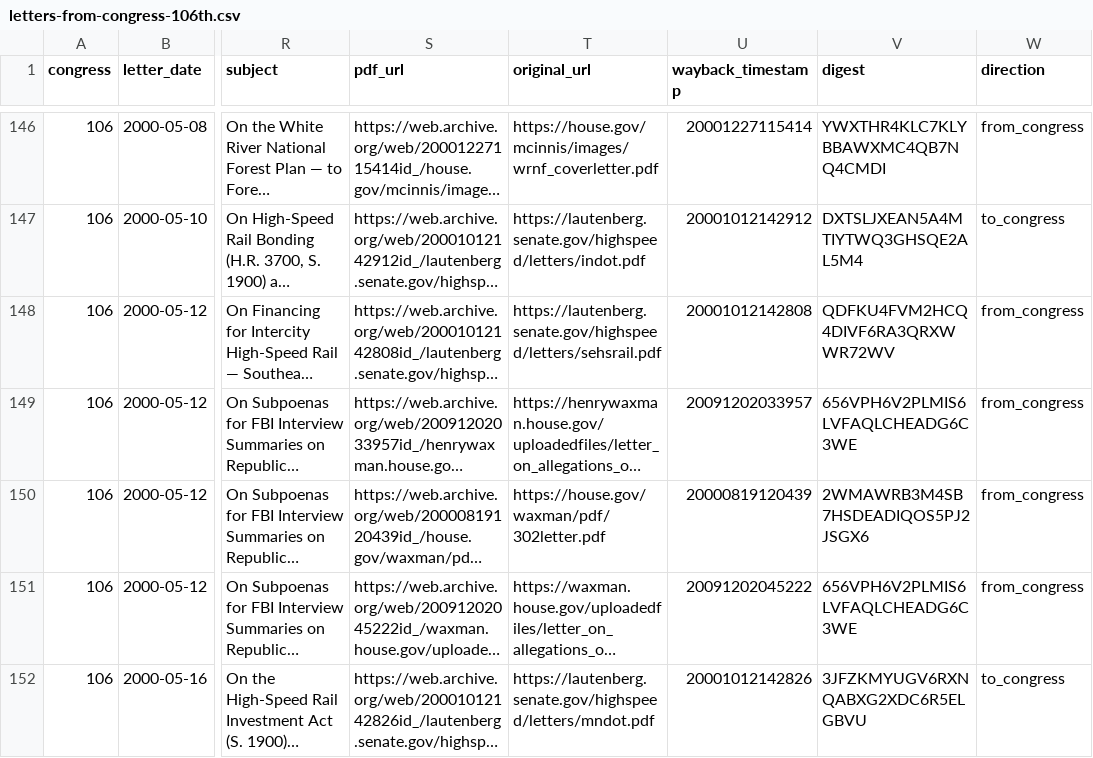
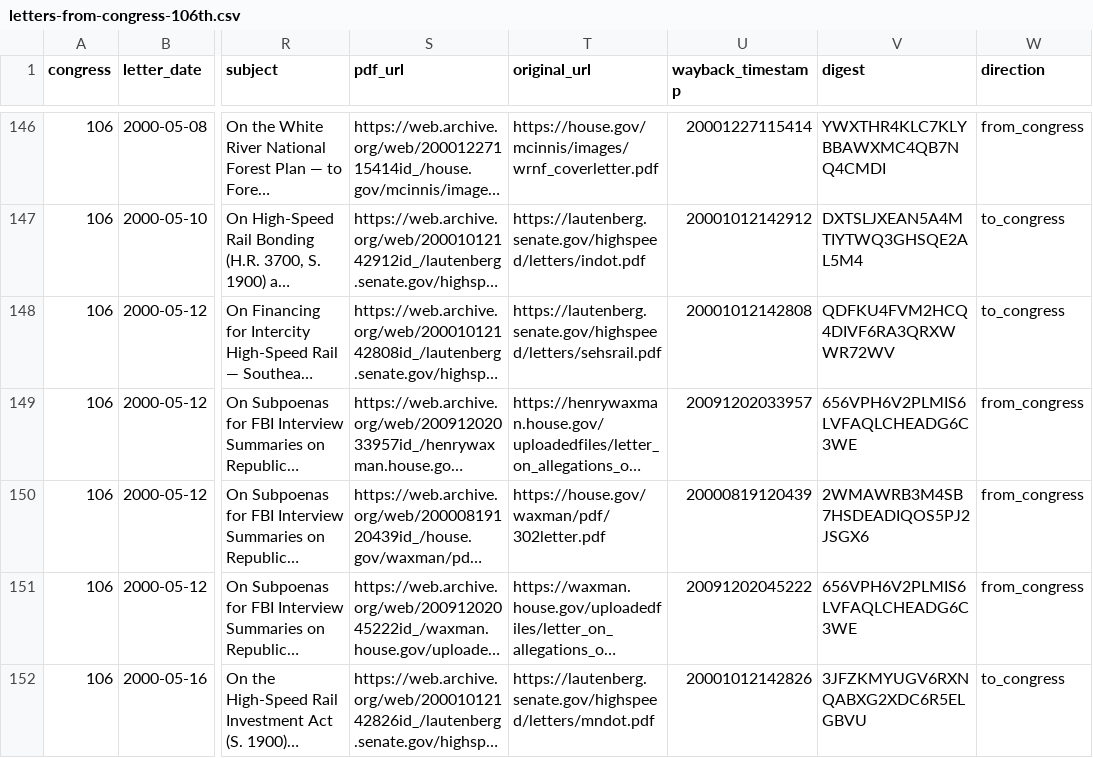
Before and after one commit to internetarchivecanada/Explorer-Congressional-Letters-106, a CSV file: data/letters-from-congress-106th.csv, drawn as a sheet; only a part is shown, gaps mark what is left out; long unchanged cells end in …; the diff names each change by its address in the sheet, - before the commit and + after, or states it on an @@ line.

```diff
--- a/data/letters-from-congress-106th.csv
+++ b/data/letters-from-congress-106th.csv
-W148 (direction): from_congress
+W148 (direction): to_congress
```
Also changed, not shown: 6 other files.
